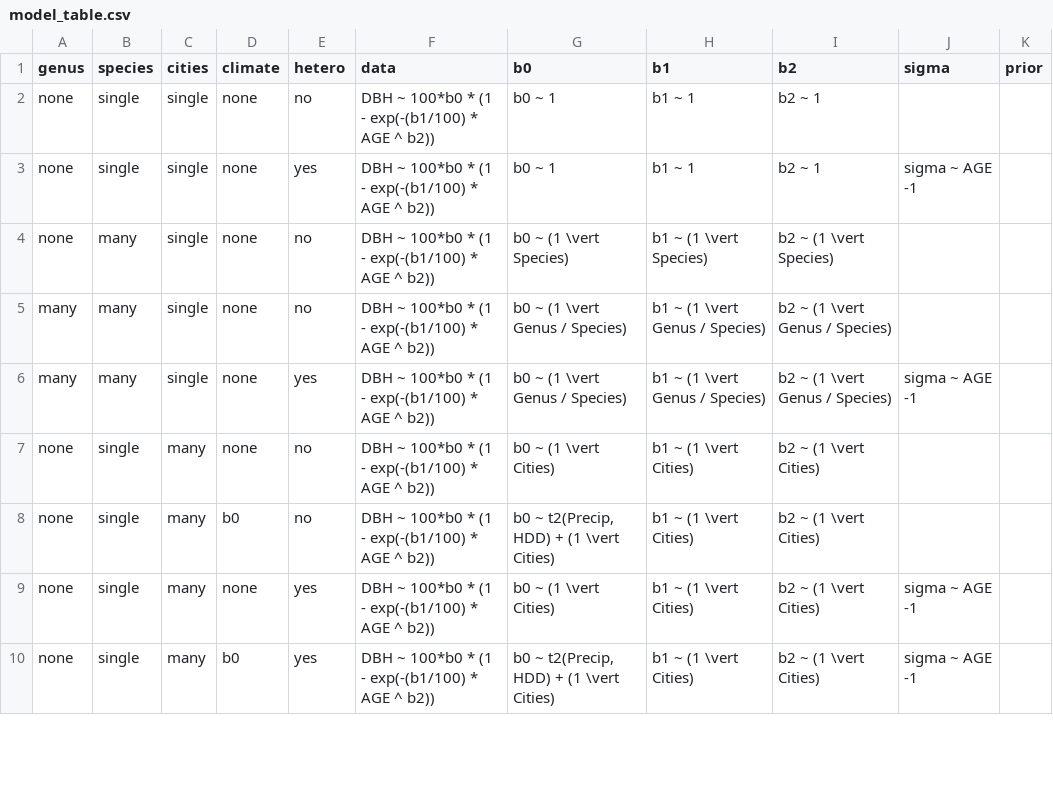
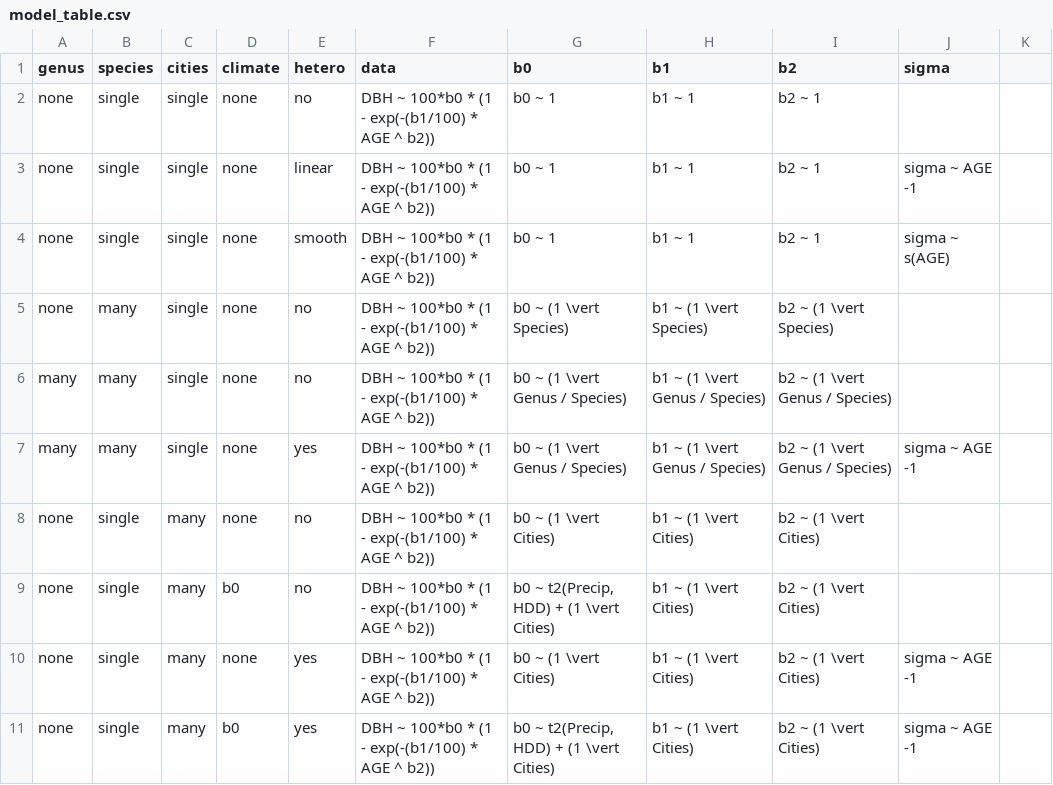
Before and after one commit to TedwardErker/allo, a CSV file: data/model_table.csv, drawn as a sheet; only a part is shown; the diff names each change by its address in the sheet, - before the commit and + after, or states it on an @@ line.

```diff
--- a/data/model_table.csv
+++ b/data/model_table.csv
-K1: prior
+K1: (empty)
-E3 (hetero): yes
+E3 (hetero): linear
+row 4: none | single | single | none | smooth | DBH ~ 100*b0 * (1 - exp(-(b1/100) * AGE ^ b2)) | b0 ~ 1 | b1 ~ 1 | b2 ~ 1 | sigma ~ s(AGE)
```
Also changed, not shown: 4 other files.
